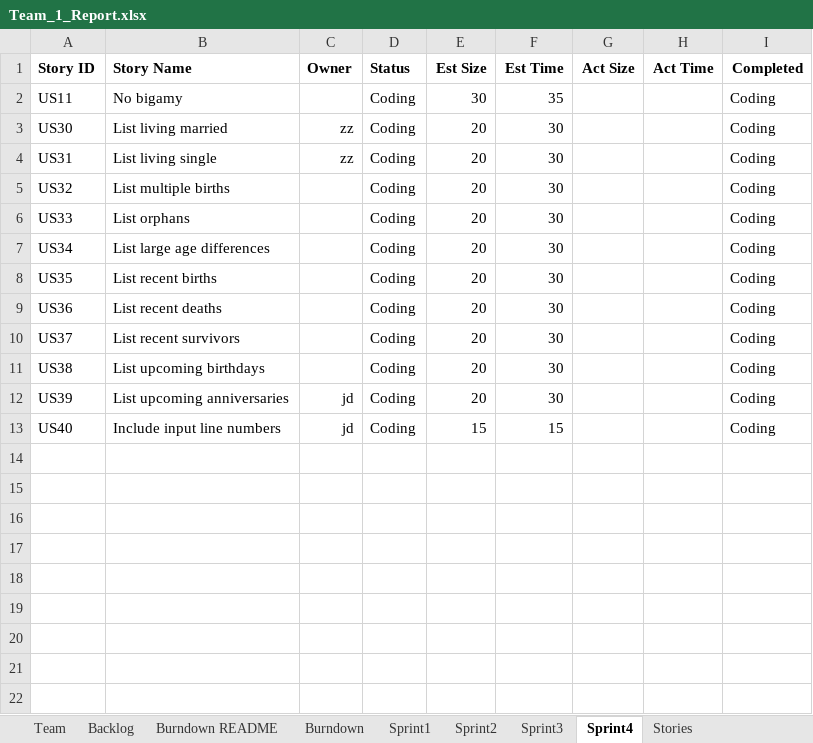
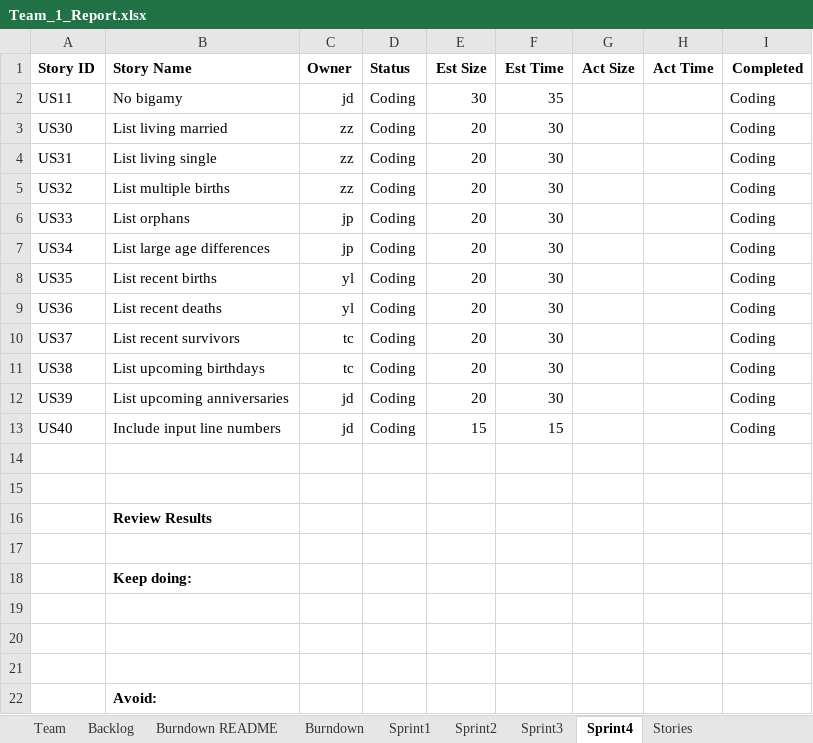
Before and after one commit to DaiJiChen/Gencom-file-diagnose, an Excel workbook: Team_1_Report.xlsx, sheet Sprint4, drawn as a sheet; values as stored, in another font and other column widths than the file's, no borders; the diff names each change by its address in the sheet, - before the commit and + after, or states it on an @@ line.

Commit message:
Sprint3 Final

```diff
--- a/Team_1_Report.xlsx (sheet Sprint4)
+++ b/Team_1_Report.xlsx (sheet Sprint4)
-C2 (Owner): (empty)
+C2 (Owner): jd
-C5 (Owner): (empty)
+C5 (Owner): zz
-C6:C7 (Owner): (empty)
+C6:C7 (Owner): jp
-C8:C9 (Owner): (empty)
+C8:C9 (Owner): yl
-C10:C11 (Owner): (empty)
+C10:C11 (Owner): tc
+row 14: (empty)
+row 15: (empty)
+row 16:  | Review Results
+row 17: (empty)
+row 18:  | Keep doing:
+row 19: (empty)
+row 20: (empty)
+row 21: (empty)
+row 22:  | Avoid:
```
Also changed, not shown: sheet Backlog, sheet Burndown, sheet Sprint3, sheet Team, charts or pictures, 7 other files.
